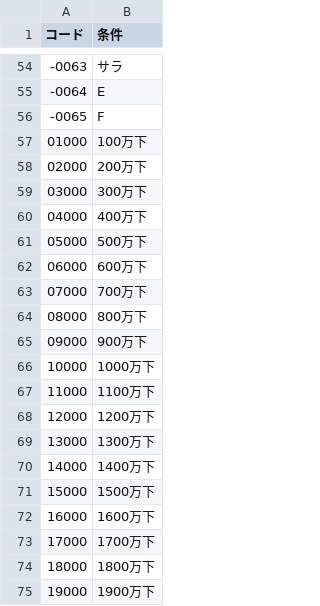
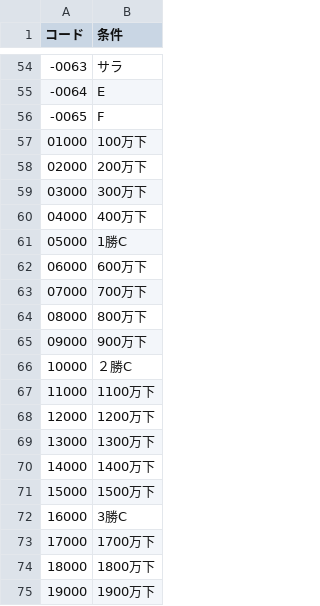
Before and after one commit to kun432/kol_master, a CSV file: jyokens.csv, drawn as a sheet; only a part is shown, gaps mark what is left out.

Commit message:
Update jyokens.csv

```diff
--- a/jyokens.csv
+++ b/jyokens.csv
@@ -60,3 +60,3 @@
 "04000","400万下"
-"05000","500万下"
+"05000","1勝C"
 "06000","600万下"
@@ -65,3 +65,3 @@
 "09000","900万下"
-"10000","1000万下"
+"10000","２勝C"
 "11000","1100万下"
@@ -71,3 +71,3 @@
 "15000","1500万下"
-"16000","1600万下"
+"16000","3勝C"
 "17000","1700万下"
```
